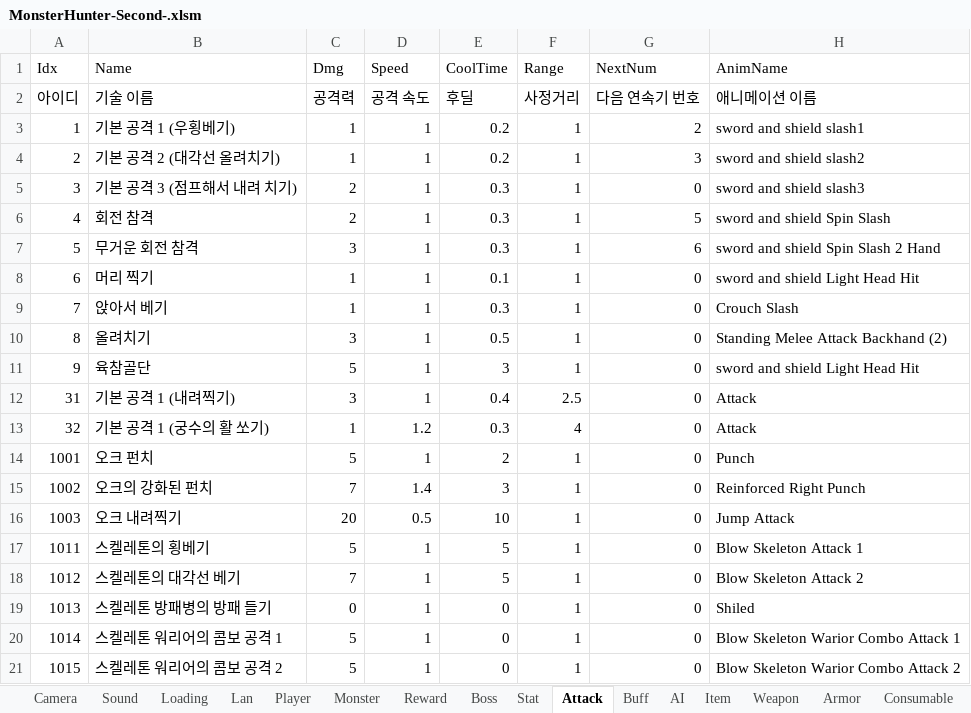
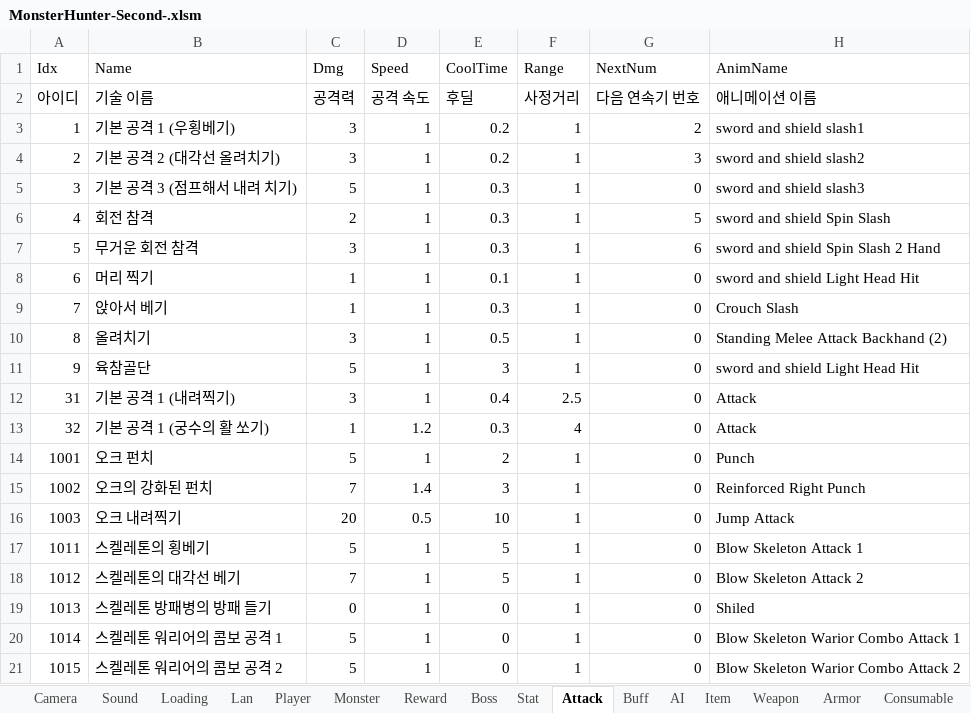
Before and after one commit to HumbleBird/PortPolio_Second, an Excel workbook: Document/MonsterHunter-Second-.xlsm, sheet Attack, drawn as a sheet; values as stored, in another font and other column widths than the file's, no borders; the diff names each change by its address in the sheet, - before the commit and + after, or states it on an @@ line.

Commit message:
HPBar
Monster HpBar
Damage 표시

```diff
--- a/Document/MonsterHunter-Second-.xlsm (sheet Attack)
+++ b/Document/MonsterHunter-Second-.xlsm (sheet Attack)
-C3:C4 (Dmg): 1
+C3:C4 (Dmg): 3
-C5 (Dmg): 2
+C5 (Dmg): 5
```
Also changed, not shown: sheet Stat, 27 other files.
